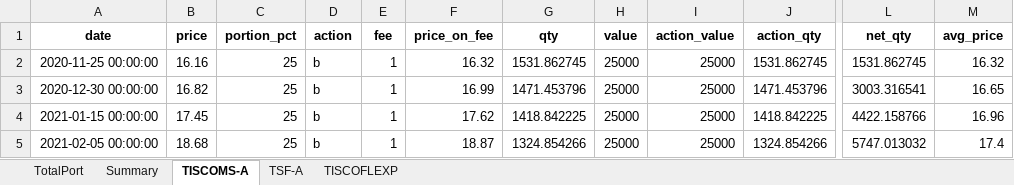
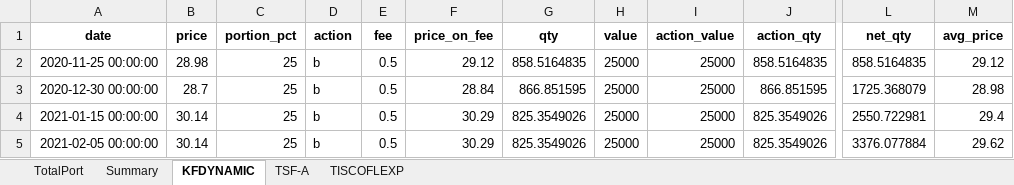
Before and after one commit to technqvi/FinQuant, an Excel workbook: TradeSimulation/report/THAIRally21.xlsx, sheet KFDYNAMIC, drawn as a sheet; only a part is shown, gaps mark what is left out; values as stored, in another font and other column widths than the file's, no borders; the diff covers the shown part only; the diff names each change by its address in the sheet, - before the commit and + after, or states it on an @@ line.

```diff
--- a/TradeSimulation/report/THAIRally21.xlsx (sheet KFDYNAMIC)
+++ b/TradeSimulation/report/THAIRally21.xlsx (sheet KFDYNAMIC)
-sheet tab: TISCOMS-A
+sheet tab: KFDYNAMIC
-B2 (price): 16.16
+B2 (price): 28.98
-E2:E5 (fee): 1
+E2:E5 (fee): 0.5
-F2 (price_on_fee): 16.32
+F2 (price_on_fee): 29.12
-G2 (qty): 1531.862745
+G2 (qty): 858.5164835
-J2 (action_qty): 1531.862745
+J2 (action_qty): 858.5164835
-L2 (net_qty): 1531.862745
+L2 (net_qty): 858.5164835
-M2 (avg_price): 16.32
+M2 (avg_price): 29.12
-B3 (price): 16.82
+B3 (price): 28.7
-F3 (price_on_fee): 16.99
+F3 (price_on_fee): 28.84
-G3 (qty): 1471.453796
+G3 (qty): 866.851595
-J3 (action_qty): 1471.453796
+J3 (action_qty): 866.851595
-L3 (net_qty): 3003.316541
+L3 (net_qty): 1725.368079
-M3 (avg_price): 16.65
+M3 (avg_price): 28.98
-B4 (price): 17.45
+B4 (price): 30.14
-F4 (price_on_fee): 17.62
+F4 (price_on_fee): 30.29
-G4 (qty): 1418.842225
+G4 (qty): 825.3549026
-J4 (action_qty): 1418.842225
+J4 (action_qty): 825.3549026
-L4 (net_qty): 4422.158766
+L4 (net_qty): 2550.722981
-M4 (avg_price): 16.96
+M4 (avg_price): 29.4
-B5 (price): 18.68
+B5 (price): 30.14
-F5 (price_on_fee): 18.87
+F5 (price_on_fee): 30.29
-G5 (qty): 1324.854266
+G5 (qty): 825.3549026
-J5 (action_qty): 1324.854266
+J5 (action_qty): 825.3549026
-L5 (net_qty): 5747.013032
+L5 (net_qty): 3376.077884
-M5 (avg_price): 17.4
+M5 (avg_price): 29.62
```
Also changed, not shown: 28 edited cells elsewhere in this sheet, sheet Summary, sheet TotalPort, TradeSimulation/report/THAI-Mar-May23.xlsx, 9 other files.
